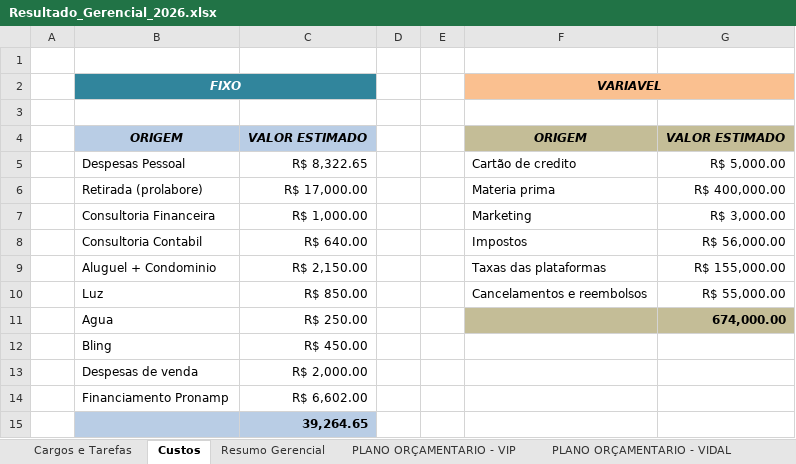
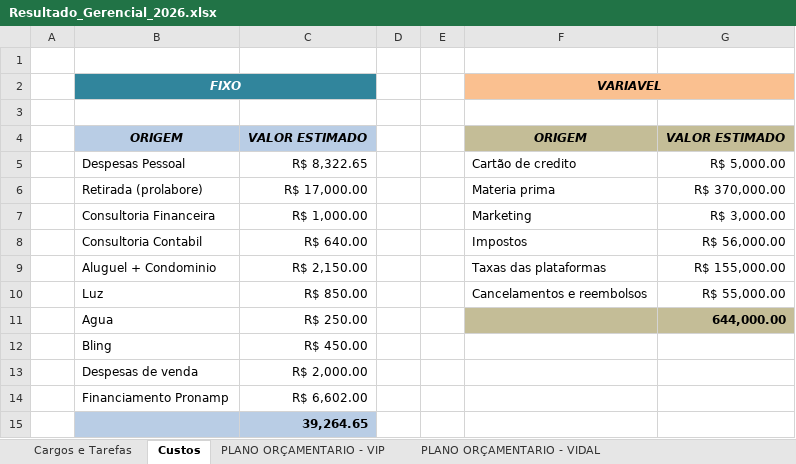
Before and after one commit to Grupovip2026/Gerencial-Grupo-VIp, an Excel workbook: Resultado_Gerencial_2026.xlsx, sheet Custos, drawn as a sheet; values as stored, in another font and other column widths than the file's, no borders; the diff names each change by its address in the sheet, - before the commit and + after, or states it on an @@ line.

```diff
--- a/Resultado_Gerencial_2026.xlsx (sheet Custos)
+++ b/Resultado_Gerencial_2026.xlsx (sheet Custos)
-sheet tab: Resumo Gerencial
-G6: R$ 400,000.00
+G6: R$ 370,000.00
-G11: 674,000.00
+G11: 644,000.00
```
Also changed, not shown: sheet Fluxo De caixa - VIP, sheet PLANO ORÇAMENTARIO - VIDAL, sheet PLANO ORÇAMENTARIO - VIP, sheet Divida Fornecedores, other sheet tabs, hidden cells.
